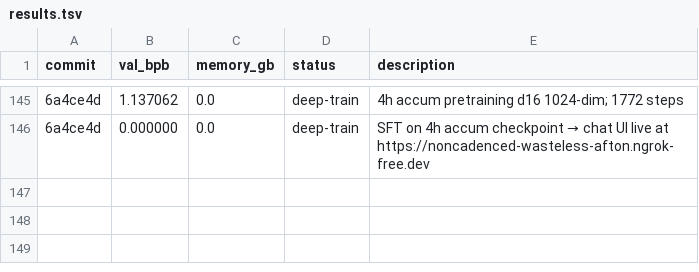
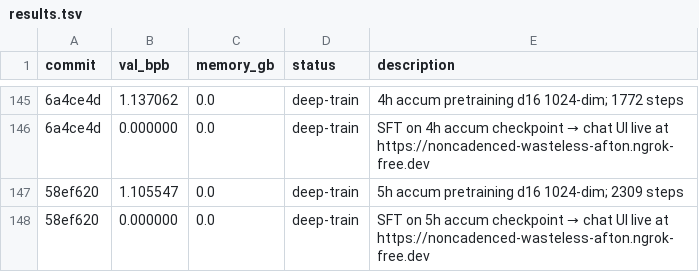
Before and after one commit to ashish-sadh/autoresearch, a TSV file: results.tsv, drawn as a sheet; only a part is shown, gaps mark what is left out; the diff names each change by its address in the sheet, - before the commit and + after, or states it on an @@ line.

Commit message:
blog: update overview stats — 5 deep-trains, 5.0h accumulated

```diff
--- a/results.tsv
+++ b/results.tsv
+row 147: 58ef620 | 1.105547 | 0.0 | deep-train | 5h accum pretraining d16 1024-dim; 2309 steps
+row 148: 58ef620 | 0.000000 | 0.0 | deep-train | SFT on 5h accum checkpoint → chat UI live at https://noncadenced-wasteless-afton.ngrok-free.dev
```
Also changed, not shown: 1 other file.
